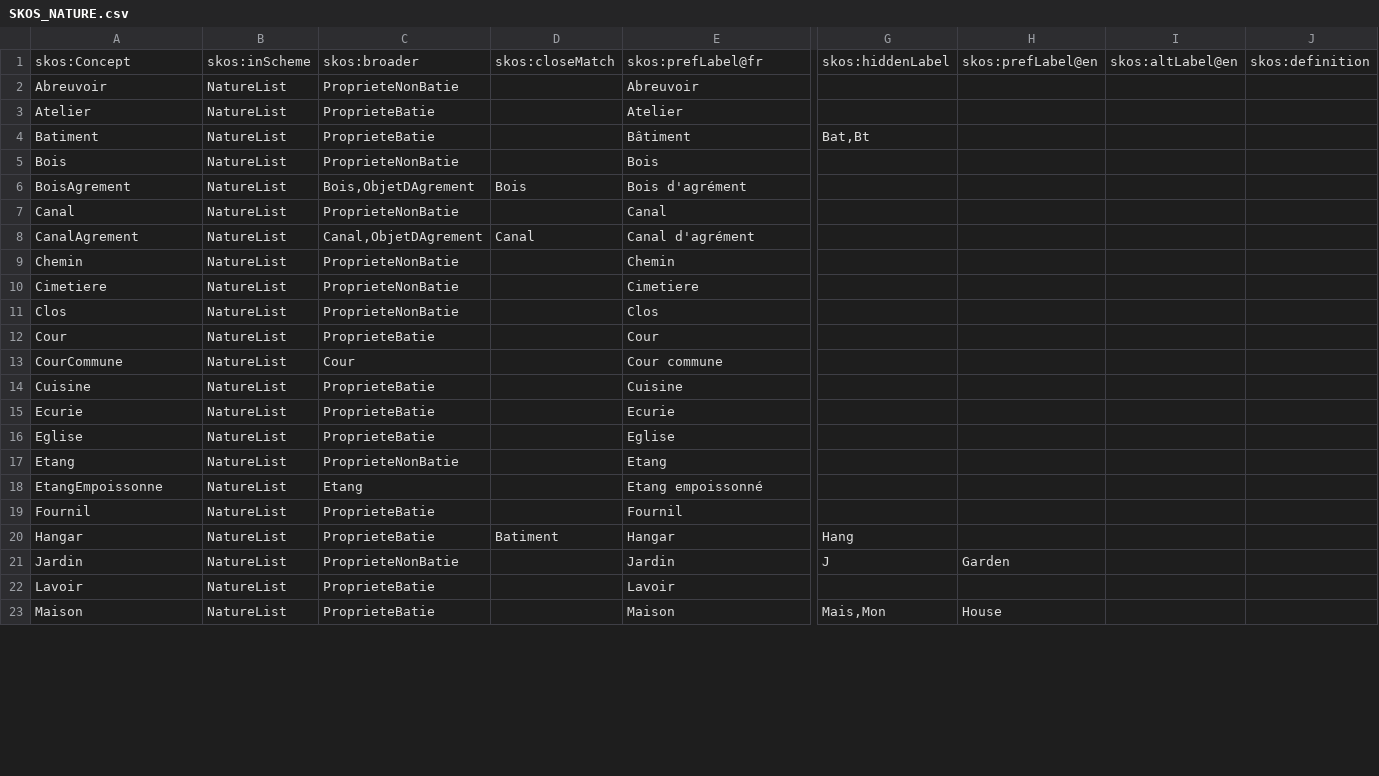
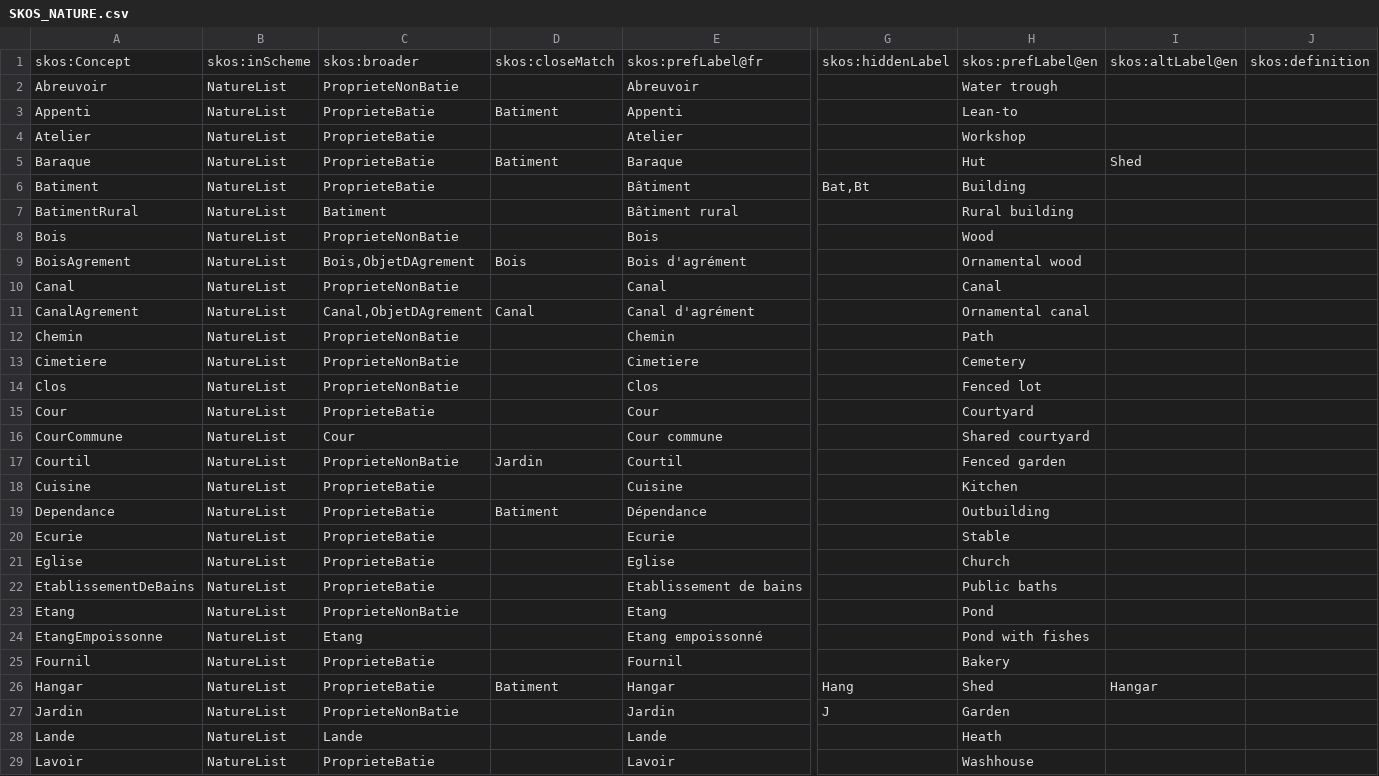
Before and after one commit to solenn-tl/ontologie-peuplement, a CSV file: data/skos/SKOS_NATURE.csv, drawn as a sheet; only a part is shown, gaps mark what is left out; the shorter side is filled out with more unchanged rows; addresses are those after the commit; rows hold the shown columns only; the diff covers the shown part only; the diff names each change by its address in the sheet, - before the commit and + after, or states it on an @@ line.

```diff
--- a/data/skos/SKOS_NATURE.csv
+++ b/data/skos/SKOS_NATURE.csv
-H2: (empty)
+H2: Water trough
+row 3: Appenti | NatureList | ProprieteBatie | Batiment | Appenti |  | Lean-to
-H4: (empty)
+H4: Workshop
+row 5: Baraque | NatureList | ProprieteBatie | Batiment | Baraque |  | Hut | Shed
-H6: (empty)
+H6: Building
+row 7: BatimentRural | NatureList | Batiment |  | Bâtiment rural |  | Rural building
-H8: (empty)
+H8: Wood
-H9: (empty)
+H9: Ornamental wood
-H10: (empty)
+H10: Canal
-H11: (empty)
+H11: Ornamental canal
-H12: (empty)
+H12: Path
-H13: (empty)
+H13: Cemetery
-H14: (empty)
+H14: Fenced lot
-H15: (empty)
+H15: Courtyard
-H16: (empty)
+H16: Shared courtyard
+row 17: Courtil | NatureList | ProprieteNonBatie | Jardin | Courtil |  | Fenced garden
-H18: (empty)
+H18: Kitchen
+row 19: Dependance | NatureList | ProprieteBatie | Batiment | Dépendance |  | Outbuilding
-H20: (empty)
+H20: Stable
-H21: (empty)
+H21: Church
+row 22: EtablissementDeBains | NatureList | ProprieteBatie |  | Etablissement de bains |  | Public baths
-H23: (empty)
+H23: Pond
-H24: (empty)
+H24: Pond with fishes
-H25: (empty)
+H25: Bakery
-H26: (empty)
+H26: Shed
-I26: (empty)
+I26: Hangar
+row 28: Lande | NatureList | Lande |  | Lande |  | Heath
-H29: (empty)
+H29: Washhouse
```
Also changed, not shown: 7 added rows, 6 removed rows and 21 edited cells elsewhere in this file, 3 other files.
